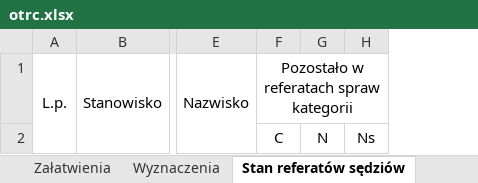
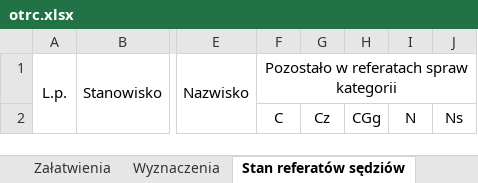
Before and after one commit to RolandSkowronek1972/Statystyki, an Excel workbook: Statystyki_2018/Template/otrc.xlsx, sheet Stan referatów sędziów, drawn as a sheet; only a part is shown, gaps mark what is left out; values as stored, in another font and other column widths than the file's, no borders; the diff names each change by its address in the sheet, - before the commit and + after, or states it on an @@ line.

```diff
--- a/Statystyki_2018/Template/otrc.xlsx (sheet Stan referatów sędziów)
+++ b/Statystyki_2018/Template/otrc.xlsx (sheet Stan referatów sędziów)
+column G, row 2: Cz
+column H, row 2: CGg
```
Also changed, not shown: sheet Wyznaczenia, sheet Ruch spraw, sheet Załatwienia, Statystyki_2018/Template/oglk2.xlsx, Statystyki_2018/Template/okrr.xlsx, 54 other files.
